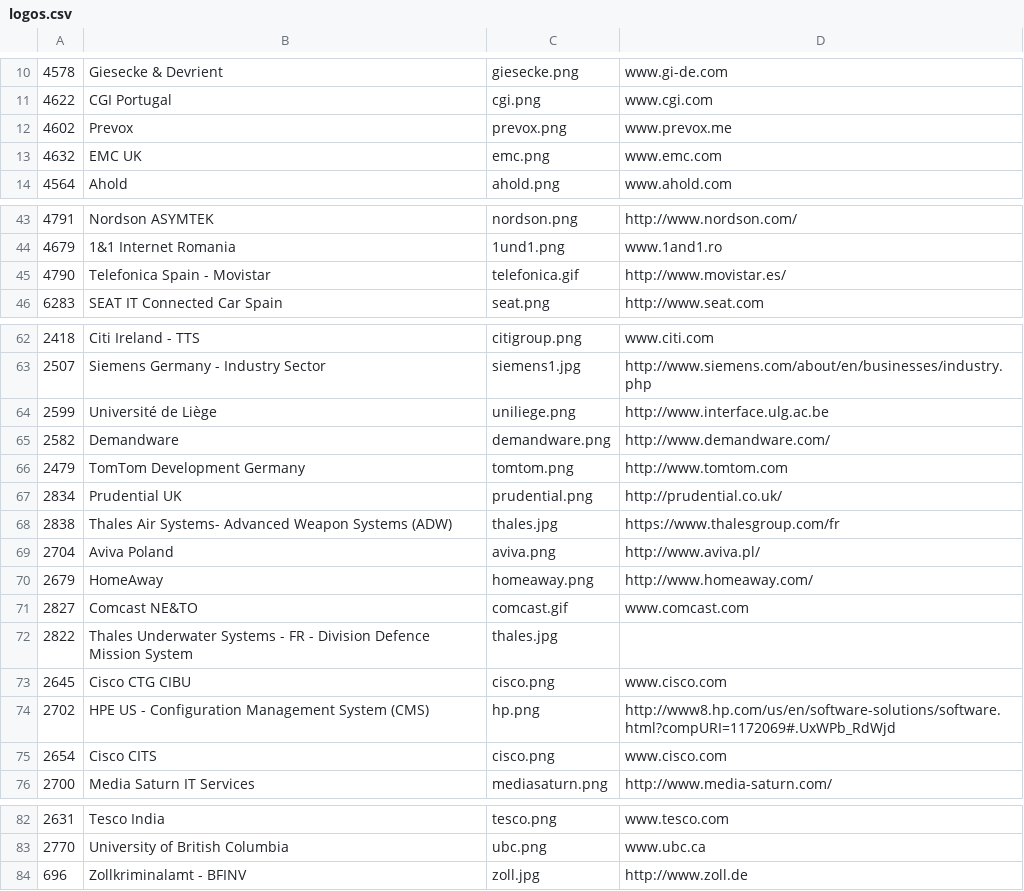
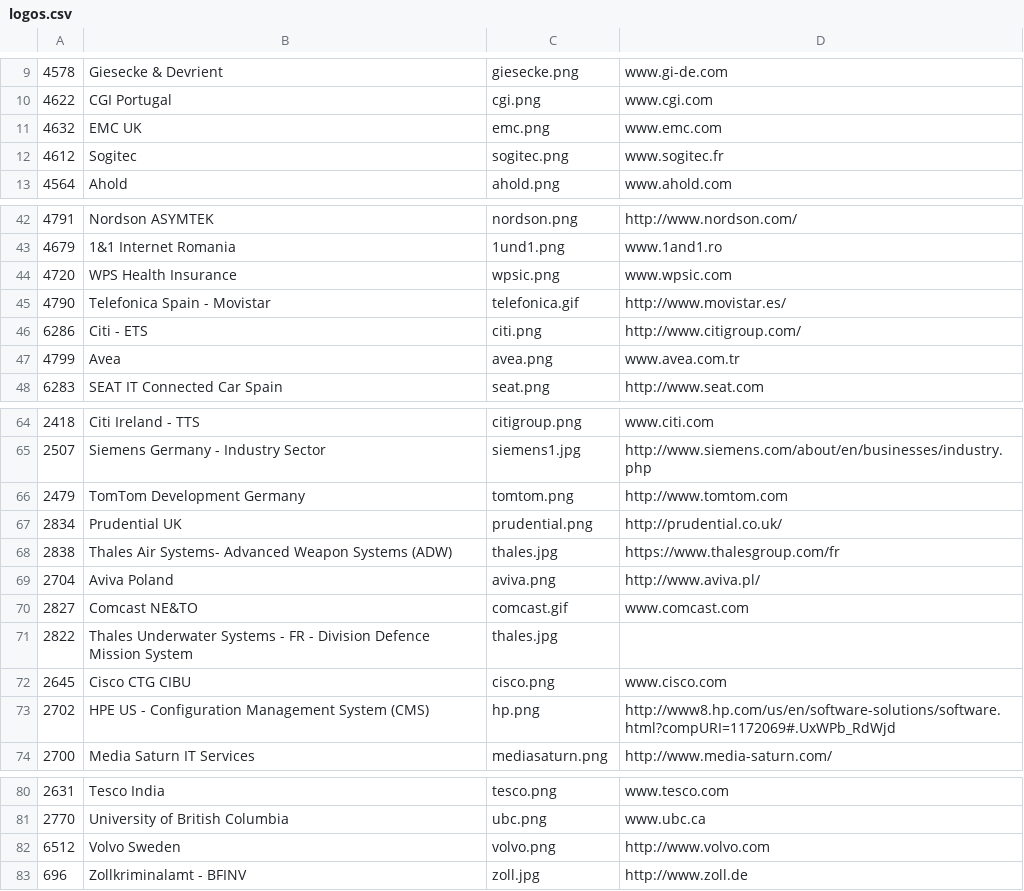
Before and after one commit to SonarSource/websites, a CSV file: _scripts/logos.csv, drawn as a sheet; only a part is shown, gaps mark what is left out; the diff covers the shown part only.

Commit message:
new logos

```diff
--- a/_scripts/logos.csv
+++ b/_scripts/logos.csv
@@ -11,4 +10,4 @@
 "4622","CGI Portugal","cgi.png","www.cgi.com"
-"4602","Prevox","prevox.png","www.prevox.me"
 "4632","EMC UK","emc.png","www.emc.com"
+"4612","Sogitec","sogitec.png","www.sogitec.fr"
 "4564","Ahold","ahold.png","www.ahold.com"
@@ -44,3 +43,6 @@
 "4679","1&1 Internet Romania","1und1.png","www.1and1.ro"
+"4720","WPS Health Insurance","wpsic.png","www.wpsic.com"
 "4790","Telefonica Spain - Movistar","telefonica.gif","http://www.movistar.es/"
+"6286","Citi - ETS","citi.png","http://www.citigroup.com/"
+"4799","Avea","avea.png","www.avea.com.tr"
 "6283","SEAT IT Connected Car Spain","seat.png","http://www.seat.com"
@@ -63,4 +65,2 @@
 "2507","Siemens Germany - Industry Sector","siemens1.jpg","http://www.siemens.com/about/en/businesses/industry.php"
-"2599","Université de Liège","uniliege.png","http://www.interface.ulg.ac.be"
-"2582","Demandware","demandware.png","http://www.demandware.com/"
 "2479","TomTom Development Germany","tomtom.png","http://www.tomtom.com"
@@ -69,3 +69,2 @@
 "2704","Aviva Poland","aviva.png","http://www.aviva.pl/"
-"2679","HomeAway","homeaway.png","http://www.homeaway.com/"
 "2827","Comcast NE&TO","comcast.gif","www.comcast.com"
@@ -74,3 +73,2 @@
 "2702","HPE US - Configuration Management System (CMS)","hp.png","http://www8.hp.com/us/en/software-solutions/software.html?compURI=1172069#.UxWPb_RdWjd"
-"2654","Cisco CITS","cisco.png","www.cisco.com"
 "2700","Media Saturn IT Services","mediasaturn.png","http://www.media-saturn.com/"
@@ -83,2 +81,3 @@
 "2770","University of British Columbia","ubc.png","www.ubc.ca"
+"6512","Volvo Sweden","volvo.png","http://www.volvo.com"
 "696","Zollkriminalamt - BFINV","zoll.jpg","http://www.zoll.de"
```
Also changed, not shown: 11 added rows, 10 removed rows and 10 edited cells elsewhere in this file, 15 other files.
